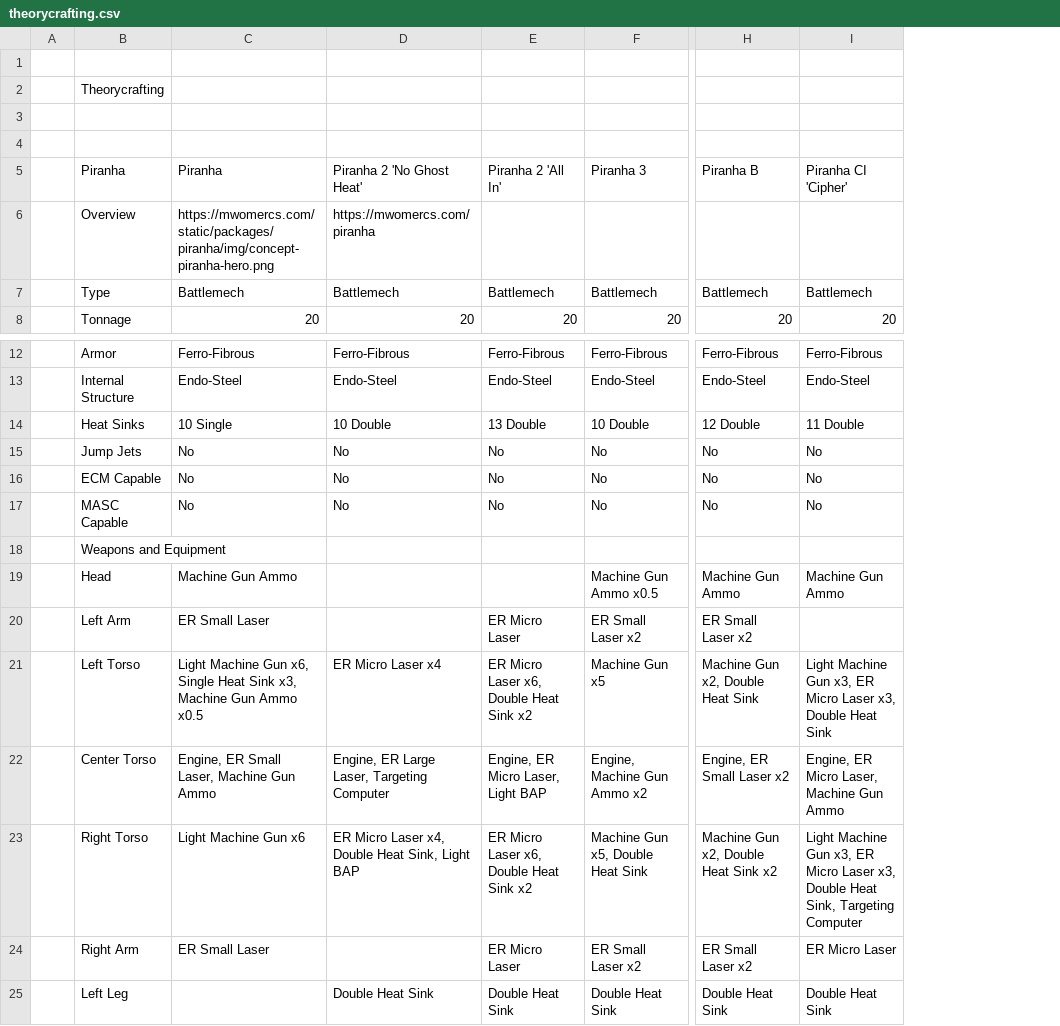
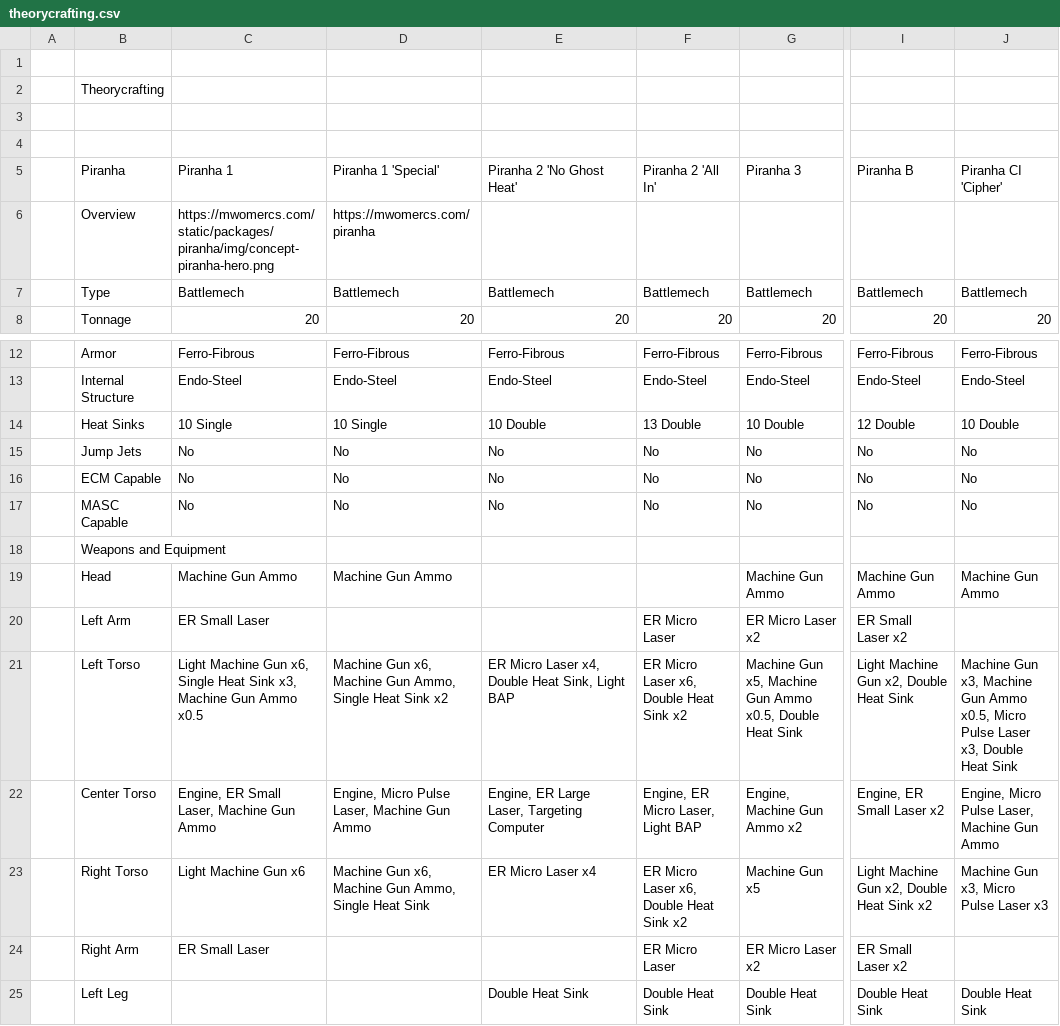
Before and after one commit to mykepantera/mykepantera, a CSV file: theorycrafting.csv, drawn as a sheet; only a part is shown, gaps mark what is left out; addresses are those after the commit; the diff names each change by its address in the sheet, - before the commit and + after, or states it on an @@ line.

Commit message:
Piranha theory

```diff
--- a/theorycrafting.csv
+++ b/theorycrafting.csv
+column D, rows 5-8: Piranha 1 'Special' | https://mwomercs.com/piranha | Battlemech | 20; rows 12-23: Ferro-Fibrous | Endo-Steel | 10 Single | No | No | No |  | Machine Gun Ammo |  | Machine Gun x6, Machine Gun Ammo, Single Heat Sink x2 | Engine, Micro Pulse Laser, Machine Gun Ammo | Machine Gun x6, Machine Gun Ammo, Single Heat Sink
-C5: Piranha
+C5: Piranha 1
-E6: https://mwomercs.com/piranha
+E6: (empty)
-J14: 11 Double
+J14: 10 Double
-G19: Machine Gun Ammo x0.5
+G19: Machine Gun Ammo
-G20: ER Small Laser x2
+G20: ER Micro Laser x2
-E21: ER Micro Laser x4
+E21: ER Micro Laser x4, Double Heat Sink, Light BAP
-G21: Machine Gun x5
+G21: Machine Gun x5, Machine Gun Ammo x0.5, Double Heat Sink
-I21: Machine Gun x2, Double Heat Sink
+I21: Light Machine Gun x2, Double Heat Sink
-J21: Light Machine Gun x3, ER Micro Laser x3,…
+J21: Machine Gun x3, Machine Gun Ammo x0.5, Micro Pulse Laser x3,…
-J22: Engine, ER Micro Laser, Machine Gun Ammo
+J22: Engine, Micro Pulse Laser, Machine Gun Ammo
-E23: ER Micro Laser x4, Double Heat Sink, Light BAP
+E23: ER Micro Laser x4
-G23: Machine Gun x5, Double Heat Sink
+G23: Machine Gun x5
-I23: Machine Gun x2, Double Heat Sink x2
+I23: Light Machine Gun x2, Double Heat Sink x2
-J23: Light Machine Gun x3, ER Micro Laser x3, Double Heat Sink, Targeting Computer
+J23: Machine Gun x3, Micro Pulse Laser x3
-G24: ER Small Laser x2
+G24: ER Micro Laser x2
-J24: ER Micro Laser
+J24: (empty)
```
Also changed, not shown: 1 other file.
